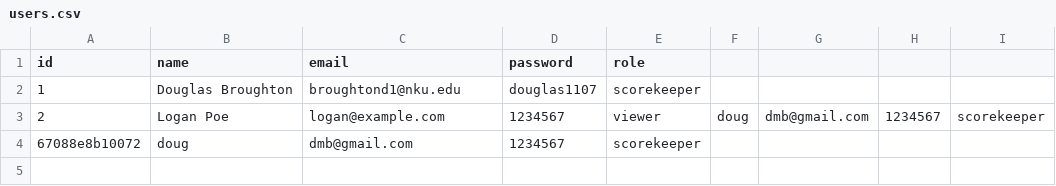
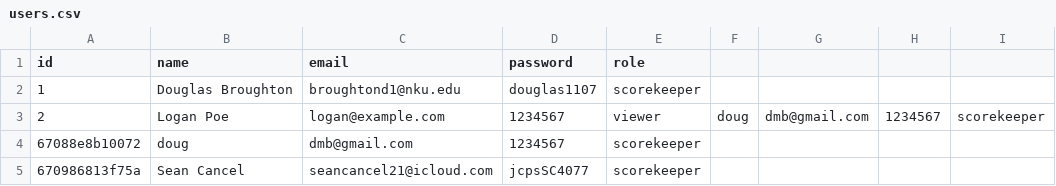
Before and after one commit to douglas1107/ase230-group-project, a CSV file: data/users.csv, drawn as a sheet; the diff names each change by its address in the sheet, - before the commit and + after, or states it on an @@ line.

Commit message:
Sean's Edits

```diff
--- a/data/users.csv
+++ b/data/users.csv
+row 5: 670986813f75a | Sean Cancel | seancancel21@icloud.com | jcpsSC4077 | scorekeeper
```
Also changed, not shown: 6 other files.
